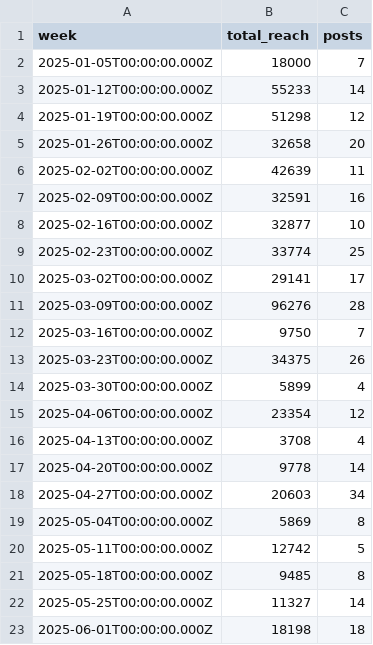
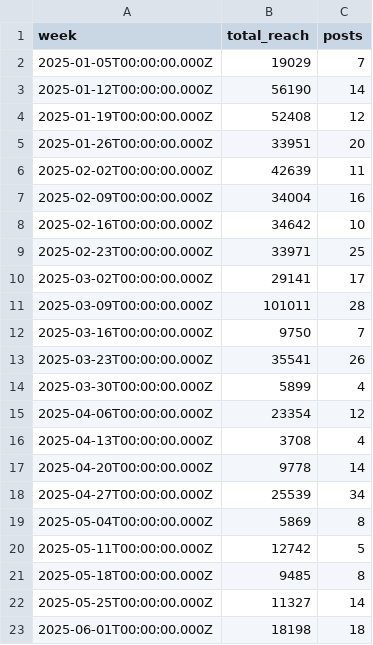
Before and after one commit to jwinternheimer/observable_metrics, a CSV file: src/data/buffer_channels_weekly_reach.csv, drawn as a sheet; only a part is shown; the diff covers the shown part only.

```diff
--- a/src/data/buffer_channels_weekly_reach.csv
+++ b/src/data/buffer_channels_weekly_reach.csv
@@ -1,14 +1,14 @@
 week,total_reach,posts
-2025-01-05T00:00:00.000Z,18000,7
-2025-01-12T00:00:00.000Z,55233,14
-2025-01-19T00:00:00.000Z,51298,12
-2025-01-26T00:00:00.000Z,32658,20
+2025-01-05T00:00:00.000Z,19029,7
+2025-01-12T00:00:00.000Z,56190,14
+2025-01-19T00:00:00.000Z,52408,12
+2025-01-26T00:00:00.000Z,33951,20
 2025-02-02T00:00:00.000Z,42639,11
-2025-02-09T00:00:00.000Z,32591,16
-2025-02-16T00:00:00.000Z,32877,10
-2025-02-23T00:00:00.000Z,33774,25
+2025-02-09T00:00:00.000Z,34004,16
+2025-02-16T00:00:00.000Z,34642,10
+2025-02-23T00:00:00.000Z,33971,25
 2025-03-02T00:00:00.000Z,29141,17
-2025-03-09T00:00:00.000Z,96276,28
+2025-03-09T00:00:00.000Z,101011,28
 2025-03-16T00:00:00.000Z,9750,7
-2025-03-23T00:00:00.000Z,34375,26
+2025-03-23T00:00:00.000Z,35541,26
 2025-03-30T00:00:00.000Z,5899,4
@@ -17,3 +17,3 @@ week,total_reach,posts
 2025-04-20T00:00:00.000Z,9778,14
-2025-04-27T00:00:00.000Z,20603,34
+2025-04-27T00:00:00.000Z,25539,34
 2025-05-04T00:00:00.000Z,5869,8
```
Also changed, not shown: 8 added rows and 19 edited cells elsewhere in this file, src/data/brand_weekly_reach.csv, src/data/chartmogul_mrr_events.csv, 31 other files.
